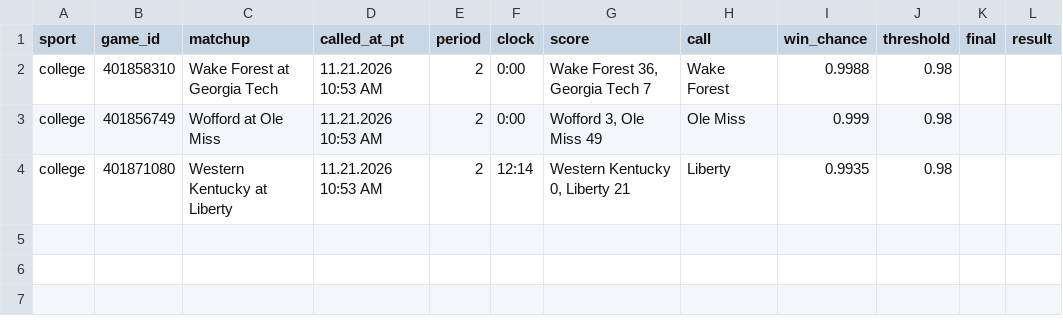
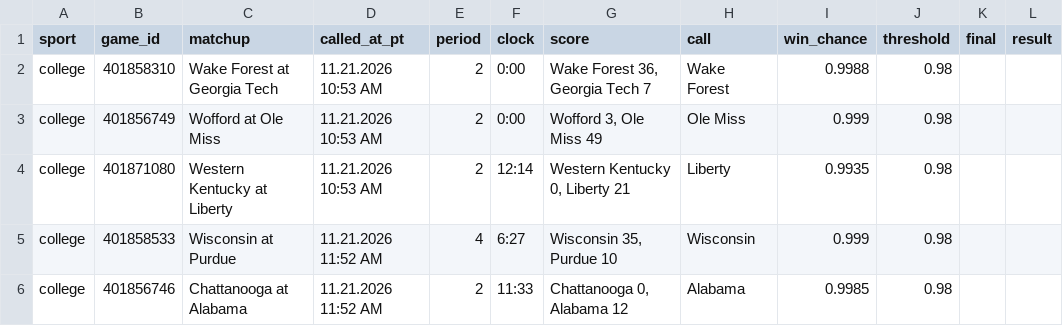
Before and after one commit to stardust1327/sports-engines, a CSV file: results/live_calls_2026-11-21.csv, drawn as a sheet.

```diff
--- a/results/live_calls_2026-11-21.csv
+++ b/results/live_calls_2026-11-21.csv
@@ -4 +4,3 @@ college,401856749,Wofford at Ole Miss,11.21.2026 10:53 AM,2,0:00,"Wofford 3, Ole
 college,401871080,Western Kentucky at Liberty,11.21.2026 10:53 AM,2,12:14,"Western Kentucky 0, Liberty 21",Liberty,0.9935,0.98,,
+college,401858533,Wisconsin at Purdue,11.21.2026 11:52 AM,4,6:27,"Wisconsin 35, Purdue 10",Wisconsin,0.999,0.98,,
+college,401856746,Chattanooga at Alabama,11.21.2026 11:52 AM,2,11:33,"Chattanooga 0, Alabama 12",Alabama,0.9985,0.98,,
```
